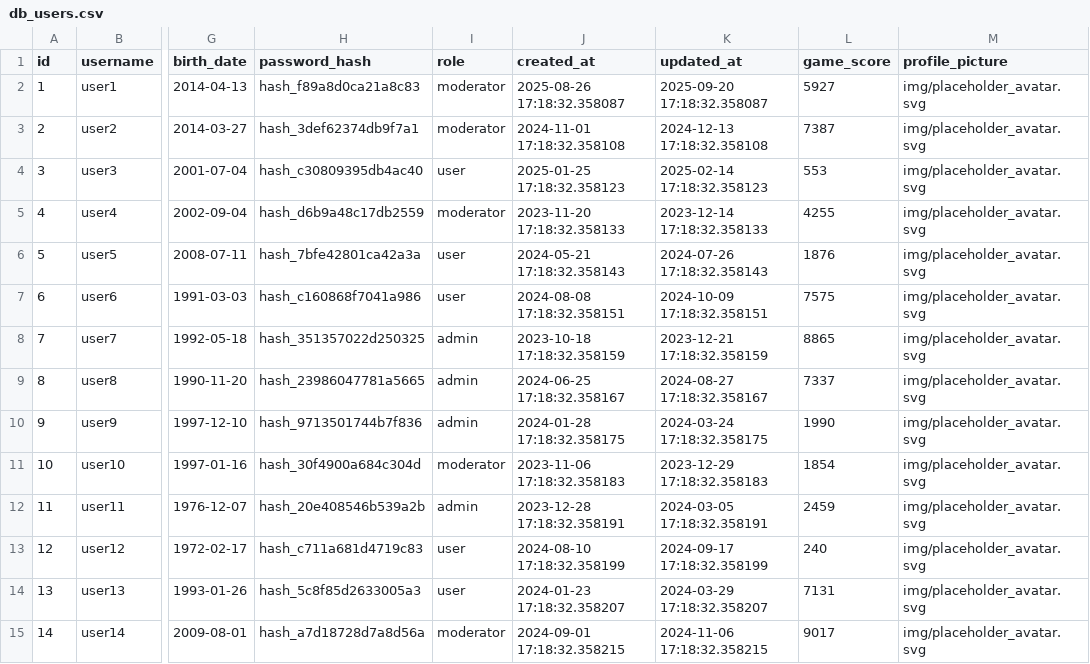
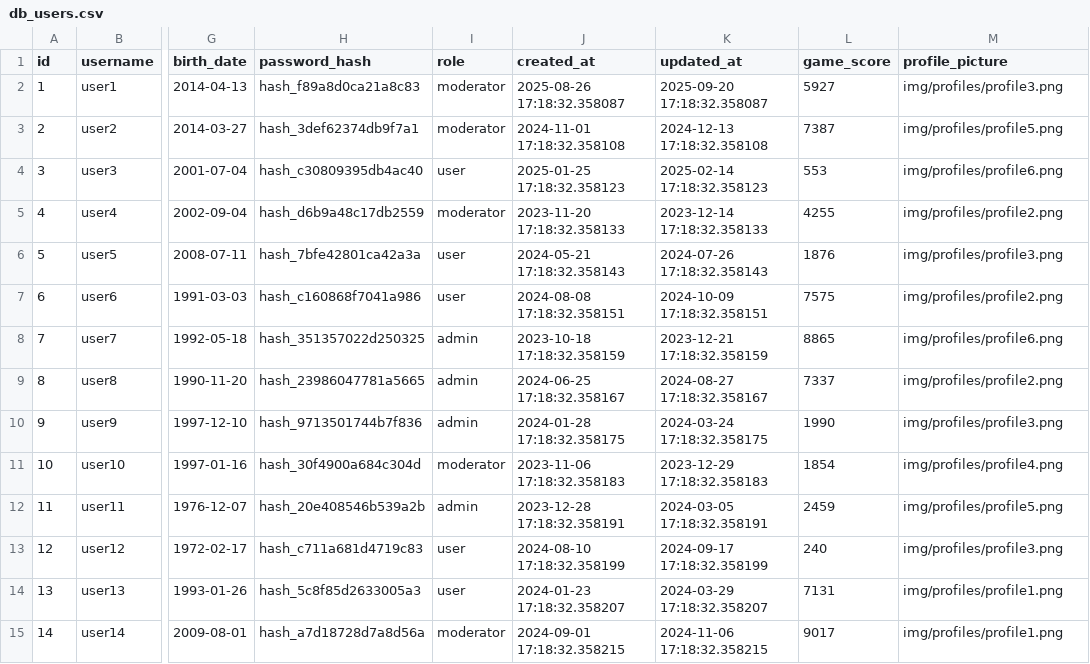
Before and after one commit to toprakmurat/Movem, a CSV file: init-db/csv/db_users.csv, drawn as a sheet; only a part is shown, gaps mark what is left out; the diff covers the shown part only; the diff names each change by its address in the sheet, - before the commit and + after, or states it on an @@ line.

Commit message:
Added profile pictures for users

```diff
--- a/init-db/csv/db_users.csv
+++ b/init-db/csv/db_users.csv
-M2 (profile_picture): img/placeholder_avatar.svg
+M2 (profile_picture): img/profiles/profile3.png
-M3 (profile_picture): img/placeholder_avatar.svg
+M3 (profile_picture): img/profiles/profile5.png
-M4 (profile_picture): img/placeholder_avatar.svg
+M4 (profile_picture): img/profiles/profile6.png
-M5 (profile_picture): img/placeholder_avatar.svg
+M5 (profile_picture): img/profiles/profile2.png
-M6 (profile_picture): img/placeholder_avatar.svg
+M6 (profile_picture): img/profiles/profile3.png
-M7 (profile_picture): img/placeholder_avatar.svg
+M7 (profile_picture): img/profiles/profile2.png
-M8 (profile_picture): img/placeholder_avatar.svg
+M8 (profile_picture): img/profiles/profile6.png
-M9 (profile_picture): img/placeholder_avatar.svg
+M9 (profile_picture): img/profiles/profile2.png
-M10 (profile_picture): img/placeholder_avatar.svg
+M10 (profile_picture): img/profiles/profile3.png
-M11 (profile_picture): img/placeholder_avatar.svg
+M11 (profile_picture): img/profiles/profile4.png
-M12 (profile_picture): img/placeholder_avatar.svg
+M12 (profile_picture): img/profiles/profile5.png
-M13 (profile_picture): img/placeholder_avatar.svg
+M13 (profile_picture): img/profiles/profile3.png
-M14:M15 (profile_picture): img/placeholder_avatar.svg
+M14:M15 (profile_picture): img/profiles/profile1.png
```
Also changed, not shown: 91 edited cells elsewhere in this file, 6 other files.
